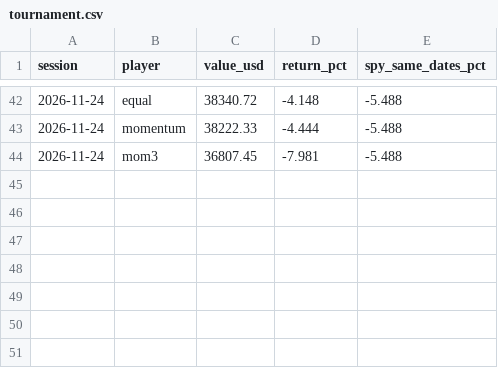
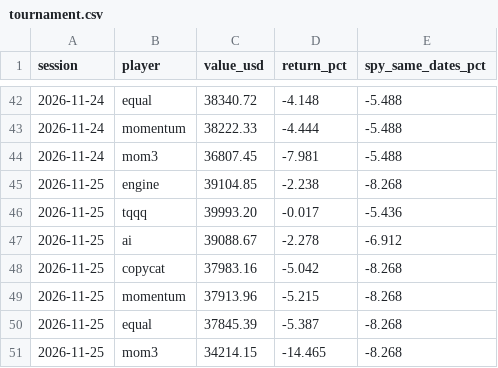
Before and after one commit to Tuvshee555/ai-trader, a CSV file: trader/engine/tournament.csv, drawn as a sheet; only a part is shown, gaps mark what is left out; the diff names each change by its address in the sheet, - before the commit and + after, or states it on an @@ line.

```diff
--- a/trader/engine/tournament.csv
+++ b/trader/engine/tournament.csv
+row 45: 2026-11-25 | engine | 39104.85 | -2.238 | -8.268
+row 46: 2026-11-25 | tqqq | 39993.20 | -0.017 | -5.436
+row 47: 2026-11-25 | ai | 39088.67 | -2.278 | -6.912
+row 48: 2026-11-25 | copycat | 37983.16 | -5.042 | -8.268
+row 49: 2026-11-25 | momentum | 37913.96 | -5.215 | -8.268
+row 50: 2026-11-25 | equal | 37845.39 | -5.387 | -8.268
+row 51: 2026-11-25 | mom3 | 34214.15 | -14.465 | -8.268
```
Also changed, not shown: trader/engine/history.csv, 3 other files.
